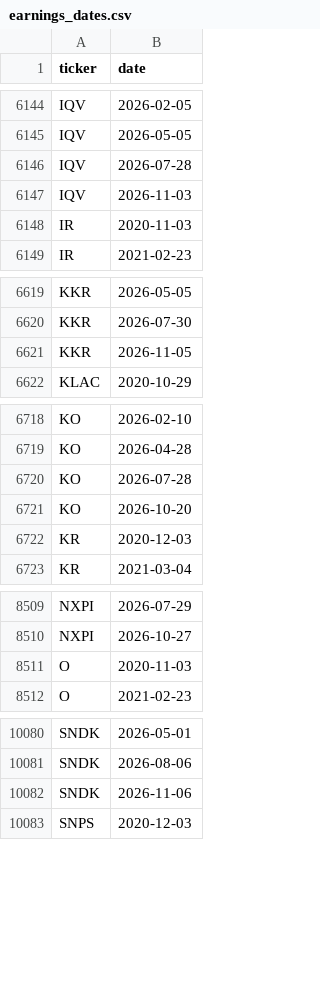
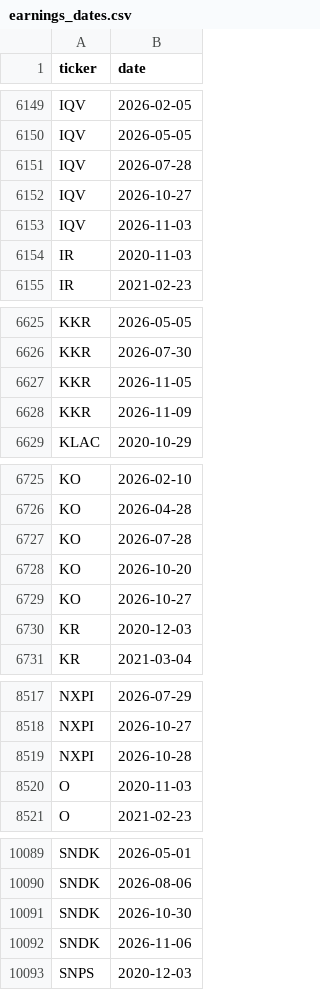
Before and after one commit to evsayar33-oss/sp500_shock_quant, a CSV file: data/earnings_dates.csv, drawn as a sheet; only a part is shown, gaps mark what is left out; the diff covers the shown part only.

```diff
--- a/data/earnings_dates.csv
+++ b/data/earnings_dates.csv
@@ -6146,2 +6151,3 @@ IQV,2026-05-05
 IQV,2026-07-28
+IQV,2026-10-27
 IQV,2026-11-03
@@ -6621,2 +6627,3 @@ KKR,2026-07-30
 KKR,2026-11-05
+KKR,2026-11-09
 KLAC,2020-10-29
@@ -6721,2 +6728,3 @@ KO,2026-07-28
 KO,2026-10-20
+KO,2026-10-27
 KR,2020-12-03
@@ -8510,2 +8518,3 @@ NXPI,2026-07-29
 NXPI,2026-10-27
+NXPI,2026-10-28
 O,2020-11-03
@@ -10081,2 +10090,3 @@ SNDK,2026-05-01
 SNDK,2026-08-06
+SNDK,2026-10-30
 SNDK,2026-11-06
```
Also changed, not shown: 8 added rows elsewhere in this file, 6 other files.
